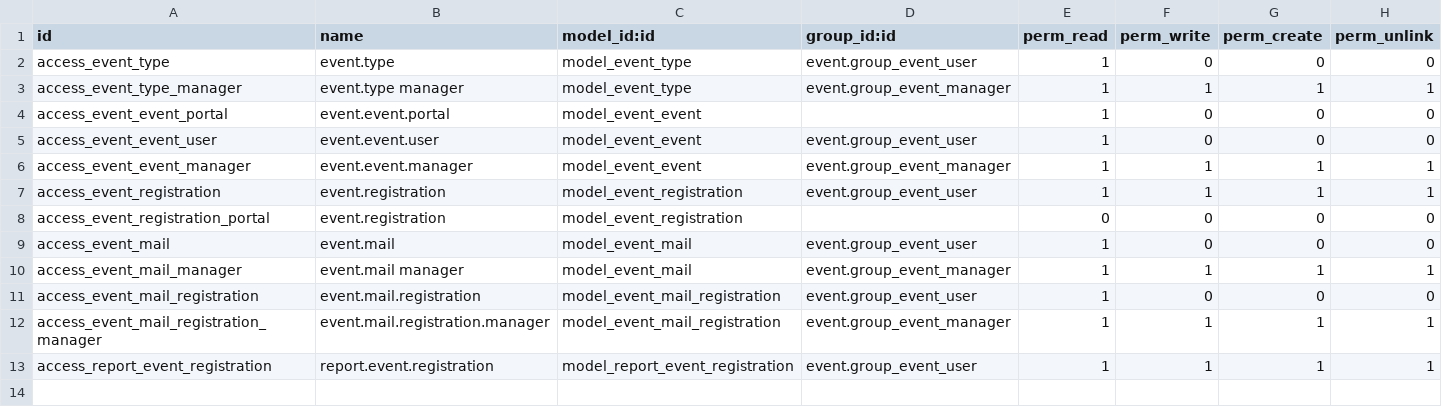
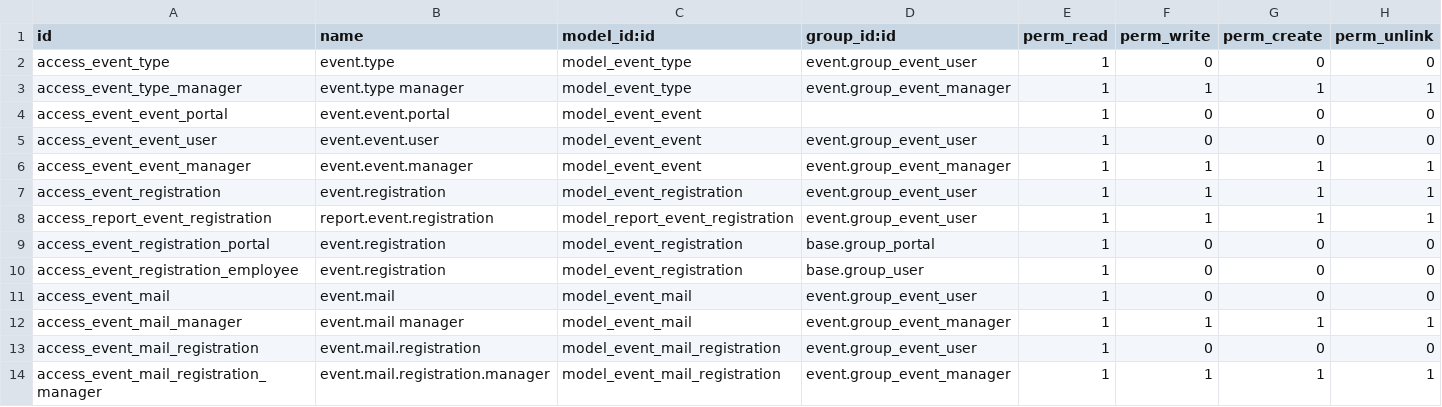
Before and after one commit to cogitoweb/OCB, a CSV file: addons/event/security/ir.model.access.csv, drawn as a sheet.

Commit message:
[FIX] event, event_sale, website_event: allow portal access to own registrations
OPW 1859364

```diff
--- a/addons/event/security/ir.model.access.csv
+++ b/addons/event/security/ir.model.access.csv
@@ -7,3 +7,5 @@ access_event_event_manager,event.event.manager,model_event_event,event.group_eve
 access_event_registration,event.registration,model_event_registration,event.group_event_user,1,1,1,1
-access_event_registration_portal,event.registration,model_event_registration,,0,0,0,0
+access_report_event_registration,report.event.registration,model_report_event_registration,event.group_event_user,1,1,1,1
+access_event_registration_portal,event.registration,model_event_registration,base.group_portal,1,0,0,0
+access_event_registration_employee,event.registration,model_event_registration,base.group_user,1,0,0,0
 access_event_mail,event.mail,model_event_mail,event.group_event_user,1,0,0,0
@@ -12,2 +14 @@ access_event_mail_registration,event.mail.registration,model_event_mail_registra
 access_event_mail_registration_manager,event.mail.registration.manager,model_event_mail_registration,event.group_event_manager,1,1,1,1
-access_report_event_registration,report.event.registration,model_report_event_registration,event.group_event_user,1,1,1,1
```
Also changed, not shown: 5 other files.
